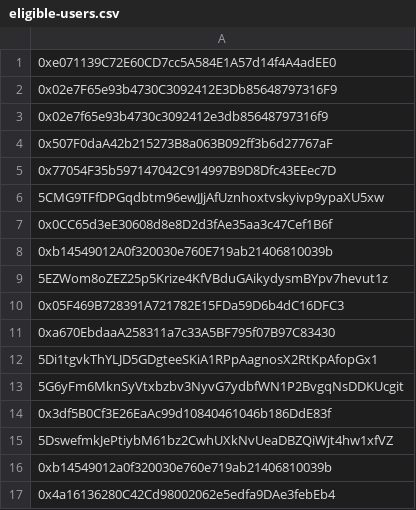
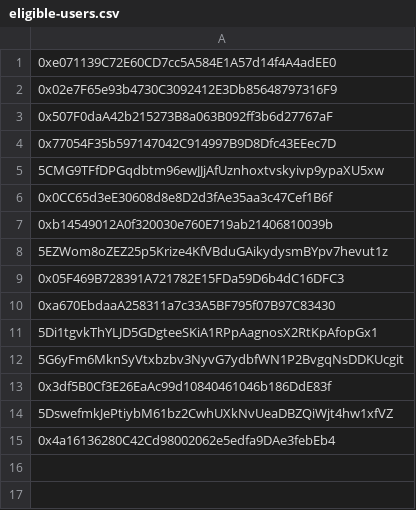
Before and after one commit to pendulum-chain/vortex, a CSV file: eligible-users.csv, drawn as a sheet.

Commit message:
Update eligible-users.csv
Remove duplicates

```diff
--- a/eligible-users.csv
+++ b/eligible-users.csv
@@ -2,3 +2,2 @@
 0x02e7F65e93b4730C3092412E3Db85648797316F9
-0x02e7f65e93b4730c3092412e3db85648797316f9
 0x507F0daA42b215273B8a063B092ff3b6d27767aF
@@ -15,3 +14,2 @@
 5DswefmkJePtiybM61bz2CwhUXkNvUeaDBZQiWjt4hw1xfVZ
-0xb14549012a0f320030e760e719ab21406810039b
 0x4a16136280C42Cd98002062e5edfa9DAe3febEb4
```
